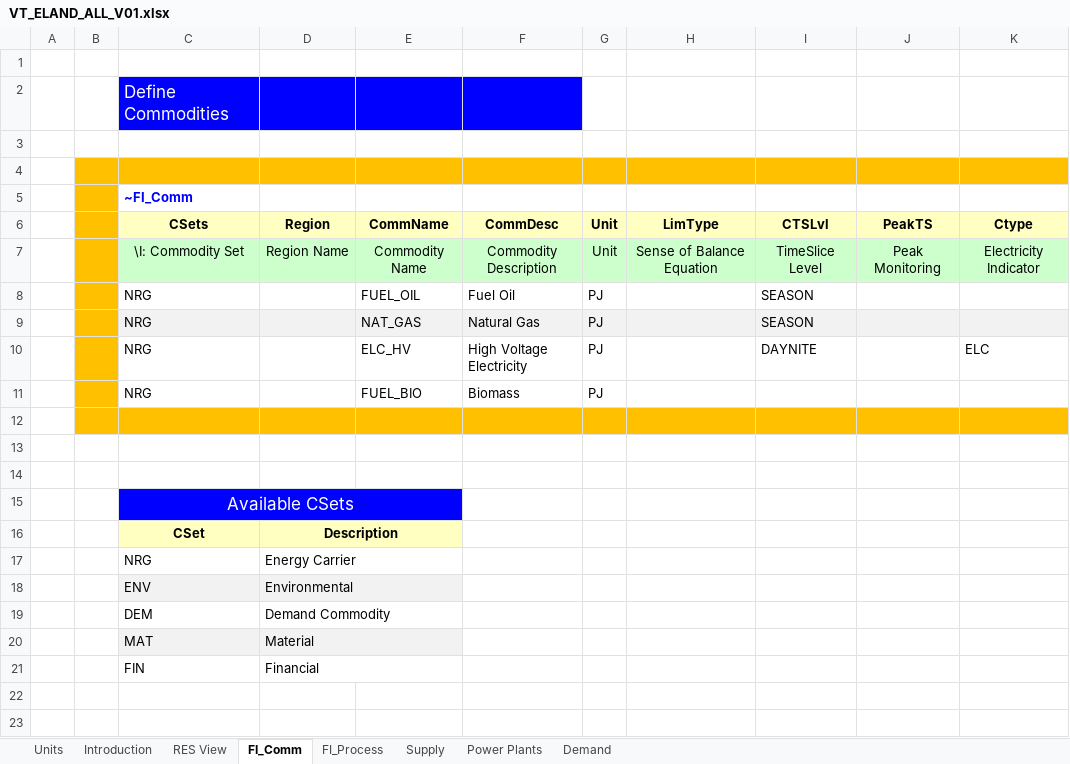
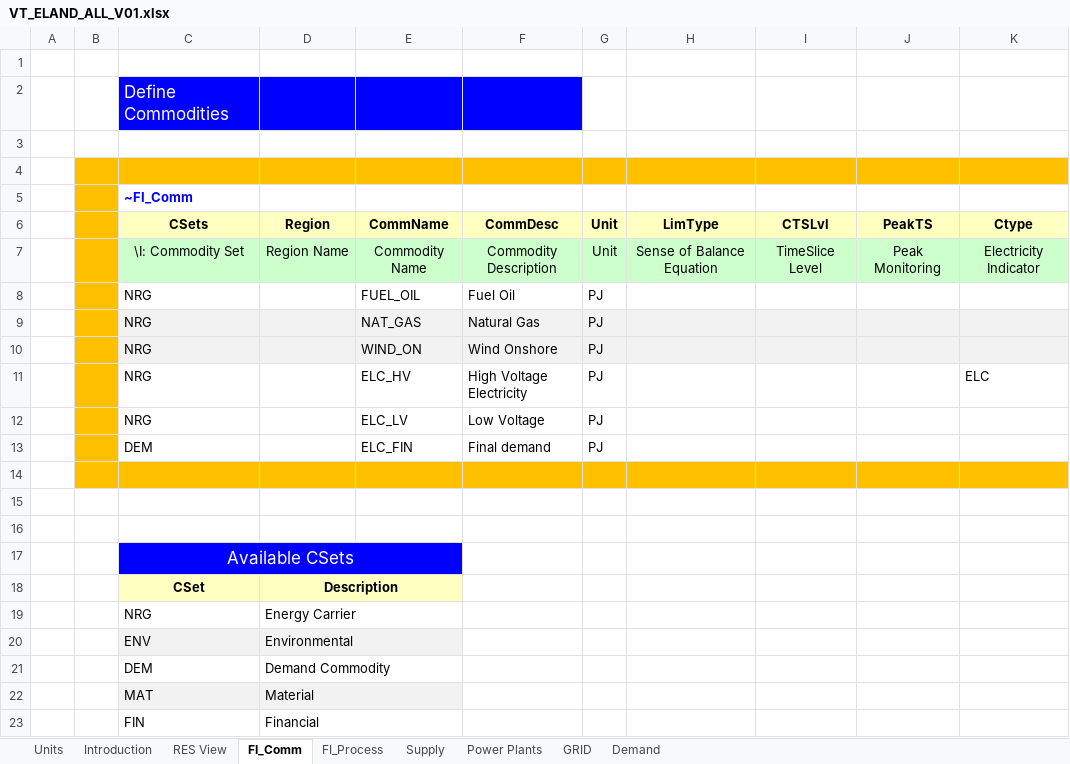
Before and after one commit to ceoll2001/IERP, an Excel workbook: VT_ELAND_ALL_V01.xlsx, sheet FI_Comm, drawn as a sheet; values as stored, in another font and other column widths than the file's, no borders; addresses are those after the commit; the diff names each change by its address in the sheet, - before the commit and + after, or states it on an @@ line.

```diff
--- a/VT_ELAND_ALL_V01.xlsx (sheet FI_Comm)
+++ b/VT_ELAND_ALL_V01.xlsx (sheet FI_Comm)
+sheet tab: GRID
-I8:I9 (CTSLvl): SEASON
+I8:I9 (CTSLvl): (empty)
+row 10:  |  | NRG |  | WIND_ON | Wind Onshore | PJ
-I11 (CTSLvl): DAYNITE
+I11 (CTSLvl): (empty)
-E12 (CommName): FUEL_BIO
+E12 (CommName): ELC_LV
-F12 (CommDesc): Biomass
+F12 (CommDesc): Low Voltage
+row 13:  |  | DEM |  | ELC_FIN | Final demand | PJ
```
Also changed, not shown: sheet Demand, sheet Power Plants, sheet FI_Process, sheet Supply, sheet Units, SysSettings.xlsx.
